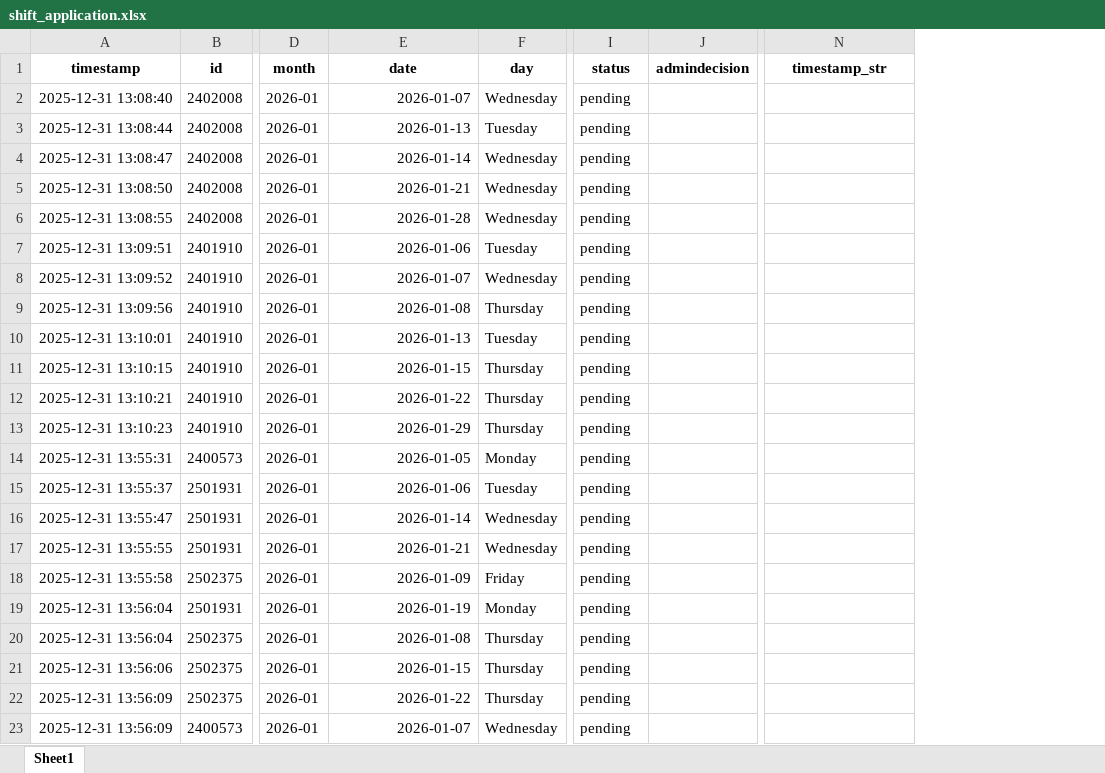
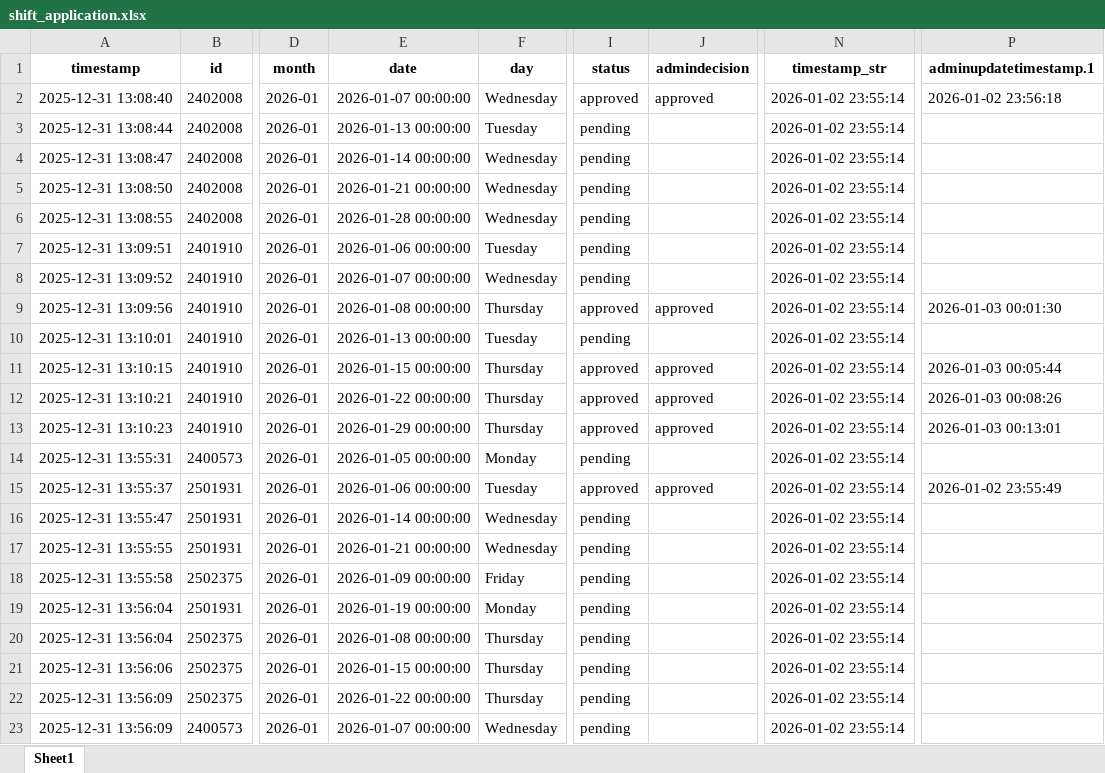
Before and after one commit to cyinggg/POD_StudentTalentWeb, an Excel workbook: data/shift_application.xlsx, sheet Sheet1, drawn as a sheet; only a part is shown, gaps mark what is left out; values as stored, in another font and other column widths than the file's, no borders; the diff covers the shown part only; the diff names each change by its address in the sheet, - before the commit and + after, or states it on an @@ line.

```diff
--- a/data/shift_application.xlsx (sheet Sheet1)
+++ b/data/shift_application.xlsx (sheet Sheet1)
+column P (adminupdatetimestamp.1), rows 2-15: 2026-01-02 23:56:18 |  |  |  |  |  |  | 2026-01-03 00:01:30 |  | 2026-01-03 00:05:44 | 2026-01-03 00:08:26 | 2026-01-03 00:13:01 |  | 2026-01-02 23:55:49
-E2 (date): 2026-01-07
+E2 (date): 2026-01-07 00:00:00
-I2 (status): pending
+I2 (status): approved
-J2 (admindecision): (empty)
+J2 (admindecision): approved
-N2:N23 (timestamp_str): (empty)
+N2:N23 (timestamp_str): 2026-01-02 23:55:14
-E3 (date): 2026-01-13
+E3 (date): 2026-01-13 00:00:00
-E4 (date): 2026-01-14
+E4 (date): 2026-01-14 00:00:00
-E5 (date): 2026-01-21
+E5 (date): 2026-01-21 00:00:00
-E6 (date): 2026-01-28
+E6 (date): 2026-01-28 00:00:00
-E7 (date): 2026-01-06
+E7 (date): 2026-01-06 00:00:00
-E8 (date): 2026-01-07
+E8 (date): 2026-01-07 00:00:00
-E9 (date): 2026-01-08
+E9 (date): 2026-01-08 00:00:00
-I9 (status): pending
+I9 (status): approved
-J9 (admindecision): (empty)
+J9 (admindecision): approved
-E10 (date): 2026-01-13
+E10 (date): 2026-01-13 00:00:00
-E11 (date): 2026-01-15
+E11 (date): 2026-01-15 00:00:00
-I11:I13 (status): pending
+I11:I13 (status): approved
-J11:J13 (admindecision): (empty)
+J11:J13 (admindecision): approved
-E12 (date): 2026-01-22
+E12 (date): 2026-01-22 00:00:00
-E13 (date): 2026-01-29
+E13 (date): 2026-01-29 00:00:00
-E14 (date): 2026-01-05
+E14 (date): 2026-01-05 00:00:00
-E15 (date): 2026-01-06
+E15 (date): 2026-01-06 00:00:00
-I15 (status): pending
+I15 (status): approved
-J15 (admindecision): (empty)
+J15 (admindecision): approved
-E16 (date): 2026-01-14
+E16 (date): 2026-01-14 00:00:00
-E17 (date): 2026-01-21
+E17 (date): 2026-01-21 00:00:00
-E18 (date): 2026-01-09
+E18 (date): 2026-01-09 00:00:00
-E19 (date): 2026-01-19
+E19 (date): 2026-01-19 00:00:00
-E20 (date): 2026-01-08
+E20 (date): 2026-01-08 00:00:00
-E21 (date): 2026-01-15
+E21 (date): 2026-01-15 00:00:00
-E22 (date): 2026-01-22
+E22 (date): 2026-01-22 00:00:00
-E23 (date): 2026-01-07
+E23 (date): 2026-01-07 00:00:00
```
Also changed, not shown: 413 edited cells elsewhere in this sheet, data/account.xlsx, data/shift_record.xlsx, 1 other file.
